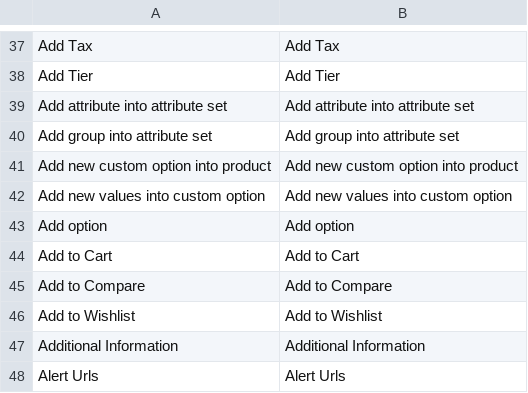
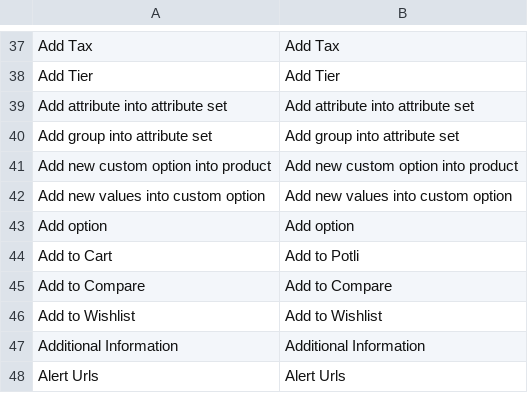
Before and after one commit to mntech/whatsinp, a CSV file: app/locale/en_US/Mage_Catalog.csv, drawn as a sheet; only a part is shown, gaps mark what is left out.

```diff
--- a/app/locale/en_US/Mage_Catalog.csv
+++ b/app/locale/en_US/Mage_Catalog.csv
@@ -43,3 +43,3 @@
 "Add option","Add option"
-"Add to Cart","Add to Cart"
+Add to Cart,Add to Potli
 "Add to Compare","Add to Compare"
```
Also changed, not shown: app/locale/en_US/Mage_Checkout.csv, app/locale/en_US/Mage_Reports.csv, 9 other files.
